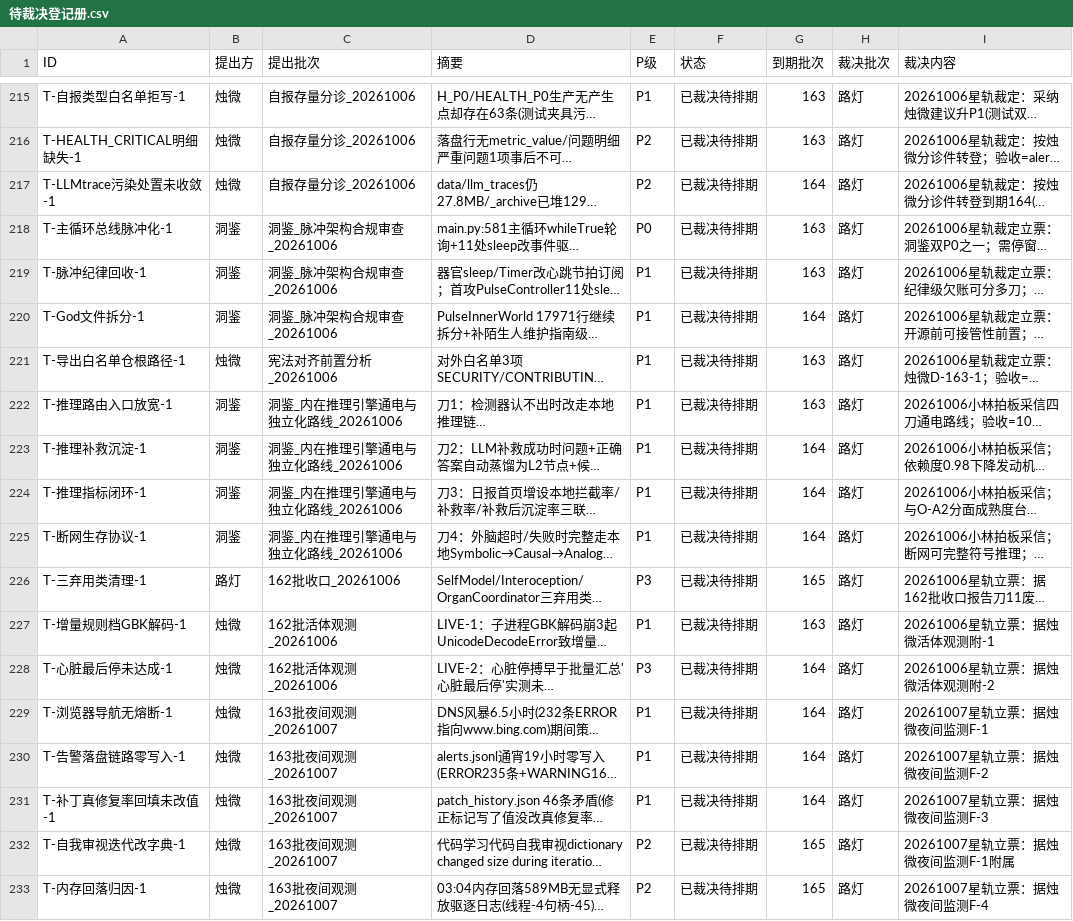
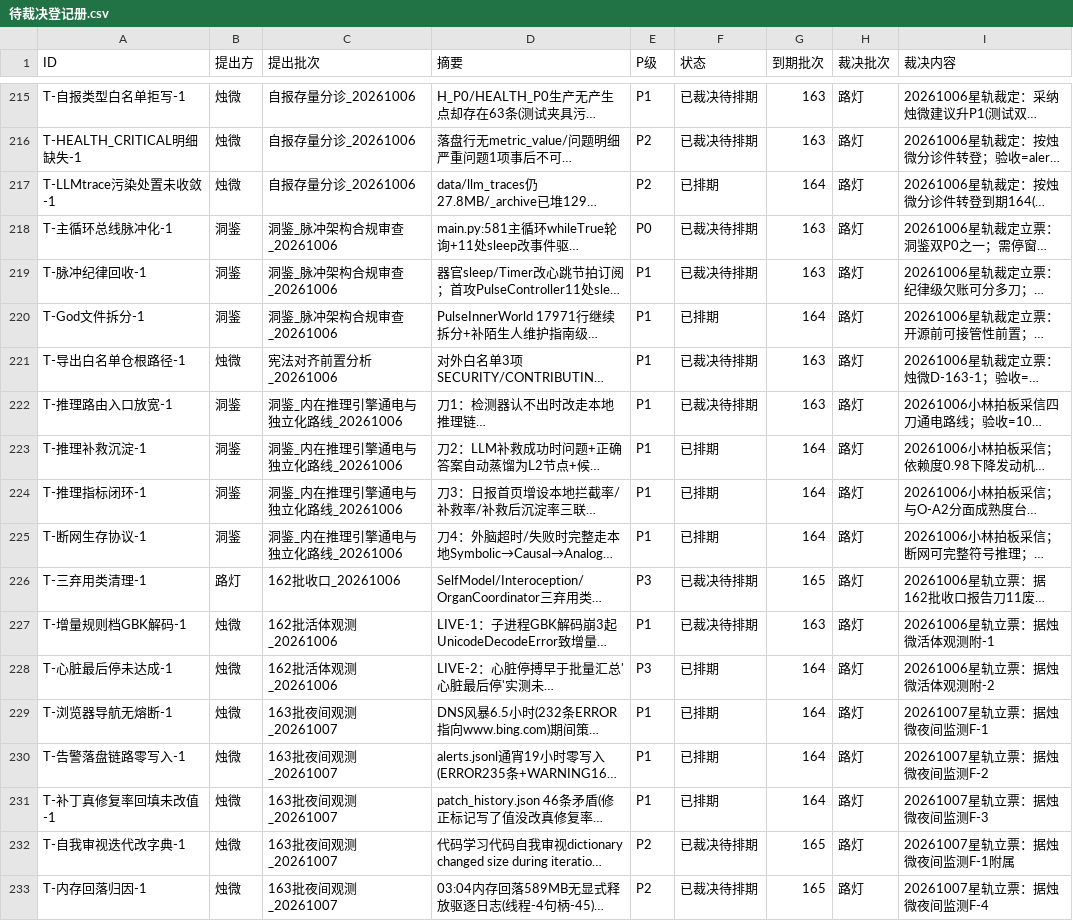
Before and after one commit to 825980399/tongtong-pulse-v9, a CSV file: docs/台账/待裁决登记册.csv, drawn as a sheet; only a part is shown, gaps mark what is left out; long unchanged cells end in …; the diff names each change by its address in the sheet, - before the commit and + after, or states it on an @@ line.

```diff
--- a/docs/台账/待裁决登记册.csv
+++ b/docs/台账/待裁决登记册.csv
-F217 (状态): 已裁决待排期
+F217 (状态): 已排期
-F220 (状态): 已裁决待排期
+F220 (状态): 已排期
-F223:F225 (状态): 已裁决待排期
+F223:F225 (状态): 已排期
-F228:F231 (状态): 已裁决待排期
+F228:F231 (状态): 已排期
```
Also changed, not shown: 1 other file.
